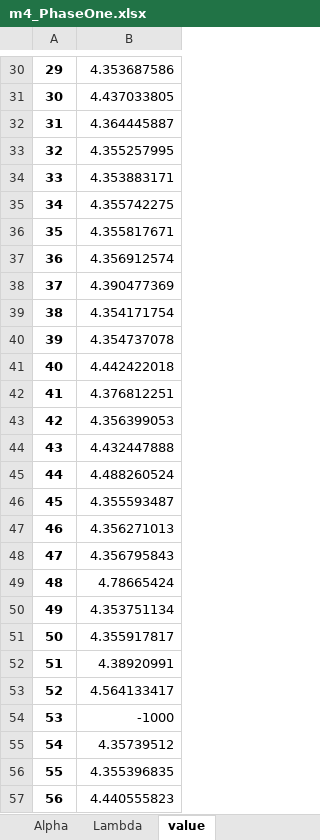
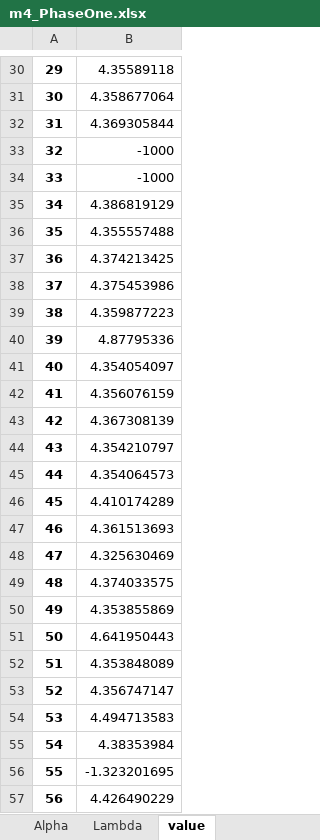
Before and after one commit to rvcoile/MaxEnt, an Excel workbook: PhaseResults/m4_PhaseOne.xlsx, sheet value, drawn as a sheet; only a part is shown, gaps mark what is left out; values as stored, in another font and other column widths than the file's, no borders; the diff covers the shown part only; the diff names each change by its address in the sheet, - before the commit and + after, or states it on an @@ line.

```diff
--- a/PhaseResults/m4_PhaseOne.xlsx (sheet value)
+++ b/PhaseResults/m4_PhaseOne.xlsx (sheet value)
-B30: 4.353687586
+B30: 4.35589118
-B31: 4.437033805
+B31: 4.358677064
-B32: 4.364445887
+B32: 4.369305844
-B33: 4.355257995
+B33: -1000
-B34: 4.353883171
+B34: -1000
-B35: 4.355742275
+B35: 4.386819129
-B36: 4.355817671
+B36: 4.355557488
-B37: 4.356912574
+B37: 4.374213425
-B38: 4.390477369
+B38: 4.375453986
-B39: 4.354171754
+B39: 4.359877223
-B40: 4.354737078
+B40: 4.87795336
-B41: 4.442422018
+B41: 4.354054097
-B42: 4.376812251
+B42: 4.356076159
-B43: 4.356399053
+B43: 4.367308139
-B44: 4.432447888
+B44: 4.354210797
-B45: 4.488260524
+B45: 4.354064573
-B46: 4.355593487
+B46: 4.410174289
-B47: 4.356271013
+B47: 4.361513693
-B48: 4.356795843
+B48: 4.325630469
-B49: 4.78665424
+B49: 4.374033575
-B50: 4.353751134
+B50: 4.353855869
-B51: 4.355917817
+B51: 4.641950443
-B52: 4.38920991
+B52: 4.353848089
-B53: 4.564133417
+B53: 4.356747147
-B54: -1000
+B54: 4.494713583
-B55: 4.35739512
+B55: 4.38353984
-B56: 4.355396835
+B56: -1.323201695
-B57: 4.440555823
+B57: 4.426490229
```
Also changed, not shown: 72 edited cells elsewhere in this sheet, sheet Alpha, sheet Lambda, PhaseResults/m4_PhaseThree_final.xlsx, PhaseResults/m4_PhaseThree_prior.xlsx, 27 other files.
